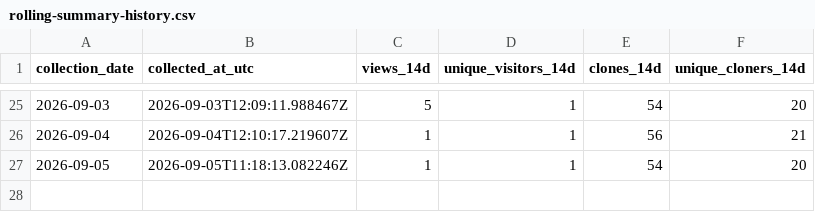
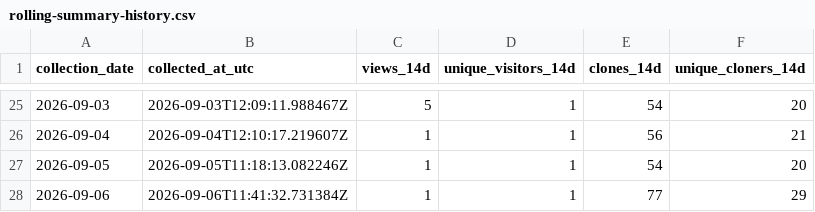
Before and after one commit to TemperalTemplar/floppy-project-interaction-system, a CSV file: analytics/github-traffic/rolling-summary-history.csv, drawn as a sheet; only a part is shown, gaps mark what is left out; the diff names each change by its address in the sheet, - before the commit and + after, or states it on an @@ line.

```diff
--- a/analytics/github-traffic/rolling-summary-history.csv
+++ b/analytics/github-traffic/rolling-summary-history.csv
+row 28: 2026-09-06 | 2026-09-06T11:41:32.731384Z | 1 | 1 | 77 | 29
```
Also changed, not shown: analytics/github-traffic/daily-history.csv, 3 other files.
